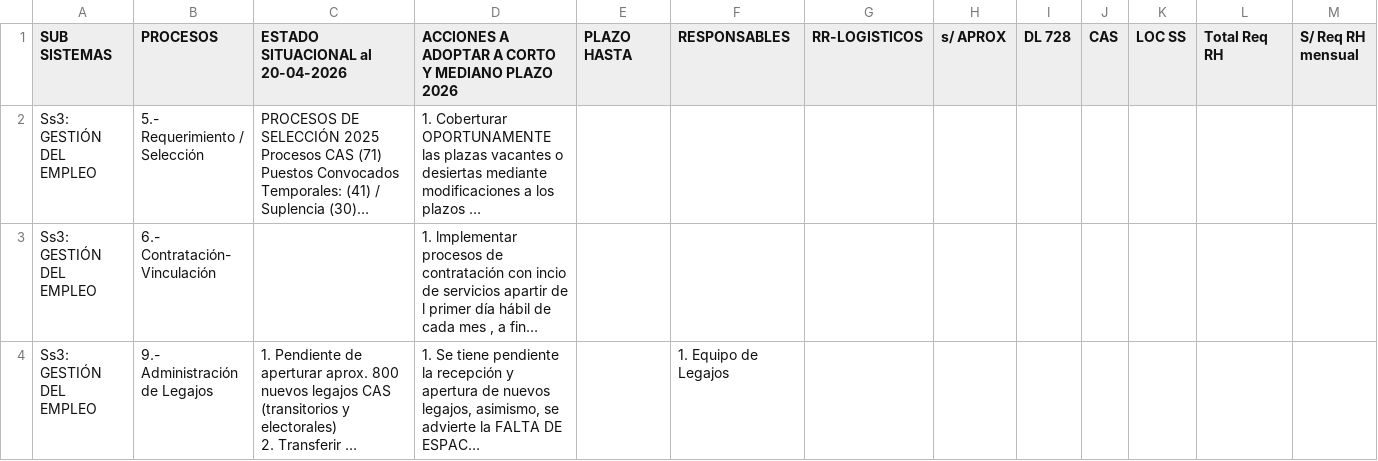
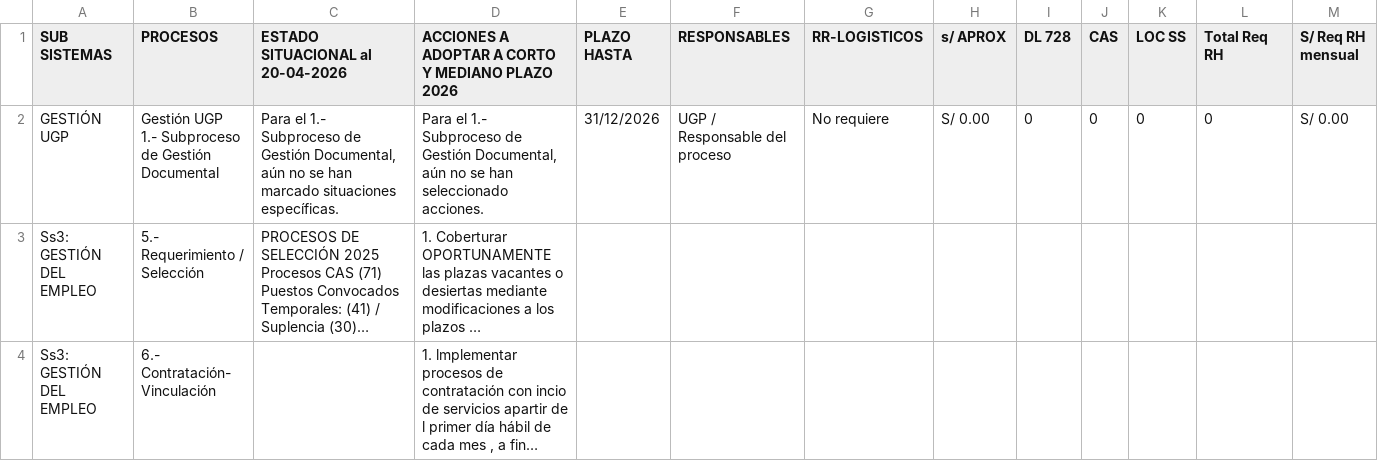
Before and after one commit to kevinmendozat40-wq/portal-reniec, a CSV file: prototipo-dt01/data/registros.csv, drawn as a sheet; only a part is shown; the shorter side is filled out with more unchanged rows; long unchanged cells end in …; rows hold the shown columns only; ↵ is a line break in a cell; the diff names each change by its address in the sheet, - before the commit and + after, or states it on an @@ line.

Commit message:
Sincronizar registros DT01 CSV para Power BI (8)

```diff
--- a/prototipo-dt01/data/registros.csv
+++ b/prototipo-dt01/data/registros.csv
+row 2: GESTIÓN UGP | Gestión UGP ↵ 1.- Subproceso de Gestión Documental | Para el 1.- Subproceso de Gestión Documental, aún no se han marcado situaciones específicas. | Para el 1.- Subproceso de Gestión Documental, aún no se han seleccionado acciones. | 31/12/2026 | UGP / Responsable del proceso | No requiere | S/ 0.00 | 0 | 0 | 0 | 0 | S/ 0.00
```
